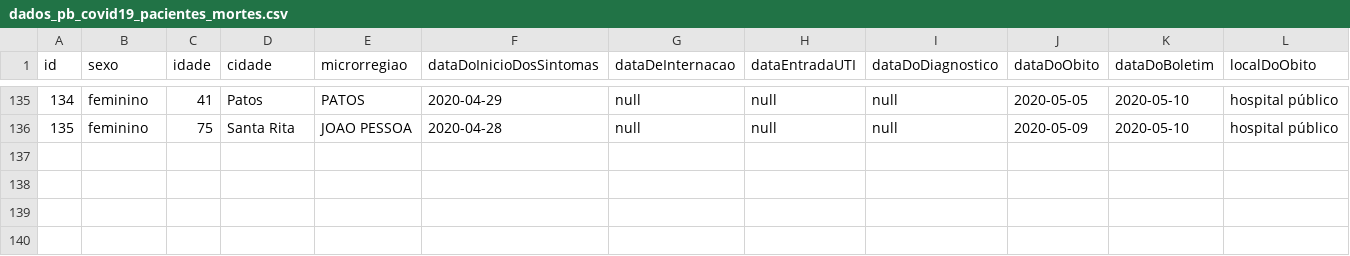
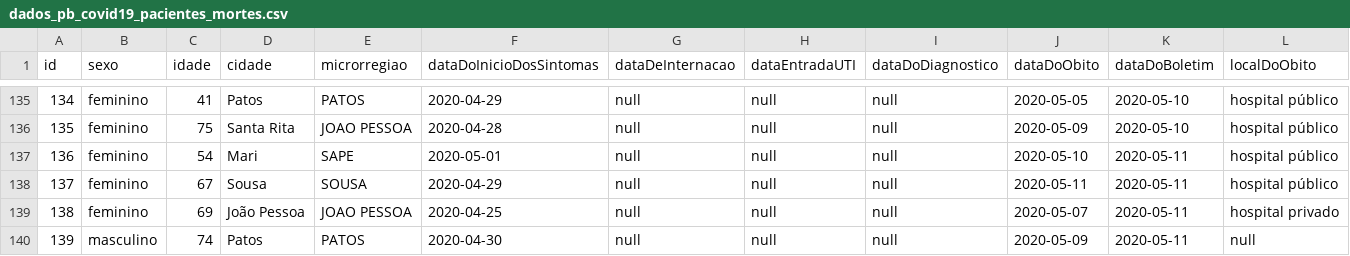
Before and after one commit to covid19pb/covid19pb.github.io, a CSV file: data/dados_pb_covid19_pacientes_mortes.csv, drawn as a sheet; only a part is shown, gaps mark what is left out; the diff names each change by its address in the sheet, - before the commit and + after, or states it on an @@ line.

Commit message:
Atualização dos dados - 11/05/2020
Boletim da secretaria de saúde da PB
Data: 11/05/2020
Horário: 18h

Outras observações
- Adicionado o gráfico relacionado a disponibilidade de UTI

```diff
--- a/data/dados_pb_covid19_pacientes_mortes.csv
+++ b/data/dados_pb_covid19_pacientes_mortes.csv
+row 137: 136 | feminino | 54 | Mari | SAPE | 2020-05-01 | null | null | null | 2020-05-10 | 2020-05-11 | hospital público
+row 138: 137 | feminino | 67 | Sousa | SOUSA | 2020-04-29 | null | null | null | 2020-05-11 | 2020-05-11 | hospital público
+row 139: 138 | feminino | 69 | João Pessoa | JOAO PESSOA | 2020-04-25 | null | null | null | 2020-05-07 | 2020-05-11 | hospital privado
+row 140: 139 | masculino | 74 | Patos | PATOS | 2020-04-30 | null | null | null | 2020-05-09 | 2020-05-11 | null
```
Also changed, not shown: data/dados_pb_covid19_boletim_FaixaEtaria.csv, data/dados_pb_covid19_casosPorCidade.csv, 6 other files.
